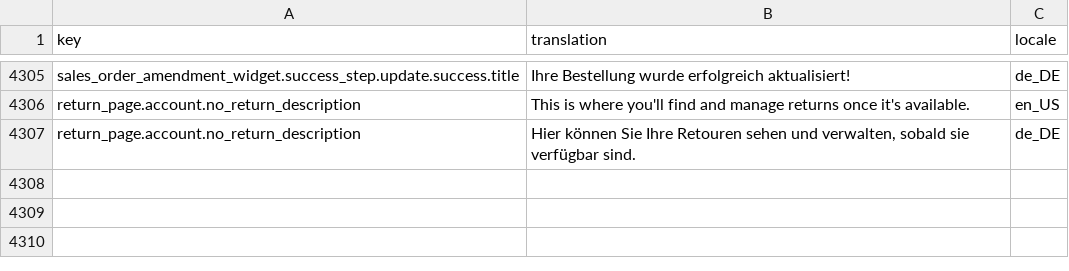
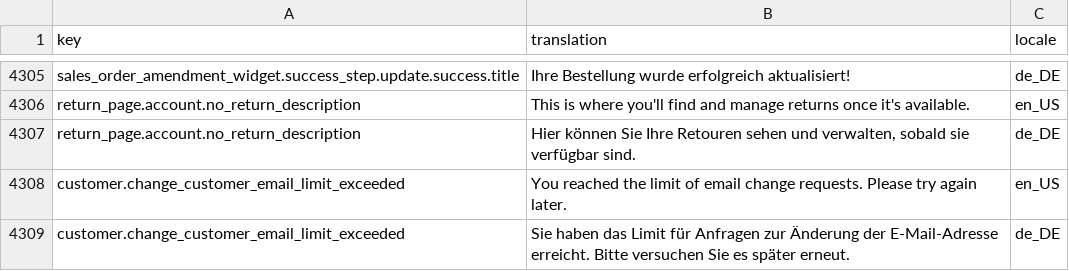
Before and after one commit to spryker-shop/b2b-demo-shop, a CSV file: data/import/common/common/glossary.csv, drawn as a sheet; only a part is shown, gaps mark what is left out; the diff names each change by its address in the sheet, - before the commit and + after, or states it on an @@ line.

```diff
--- a/data/import/common/common/glossary.csv
+++ b/data/import/common/common/glossary.csv
+row 4308: customer.change_customer_email_limit_exceeded | You reached the limit of email change requests. Please try again later. | en_US
+row 4309: customer.change_customer_email_limit_exceeded | Sie haben das Limit für Anfragen zur Änderung der E-Mail-Adresse erreicht. Bitte versuchen Sie es später erneut. | de_DE
```
Also changed, not shown: 1 other file.
